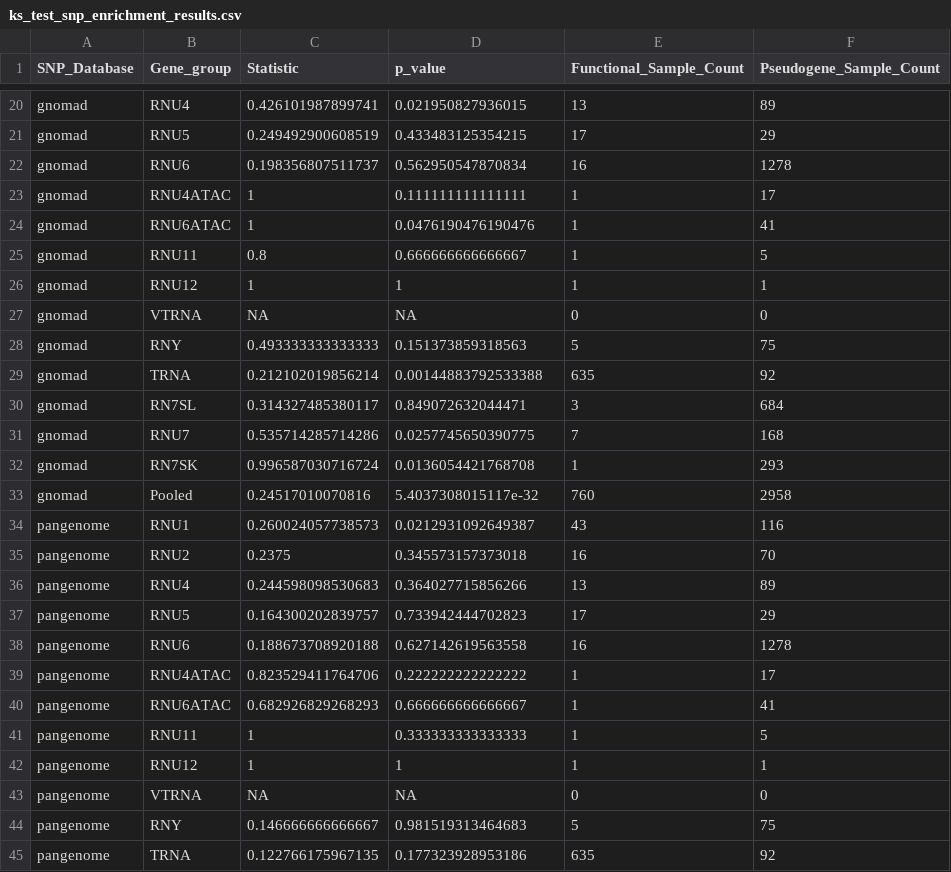
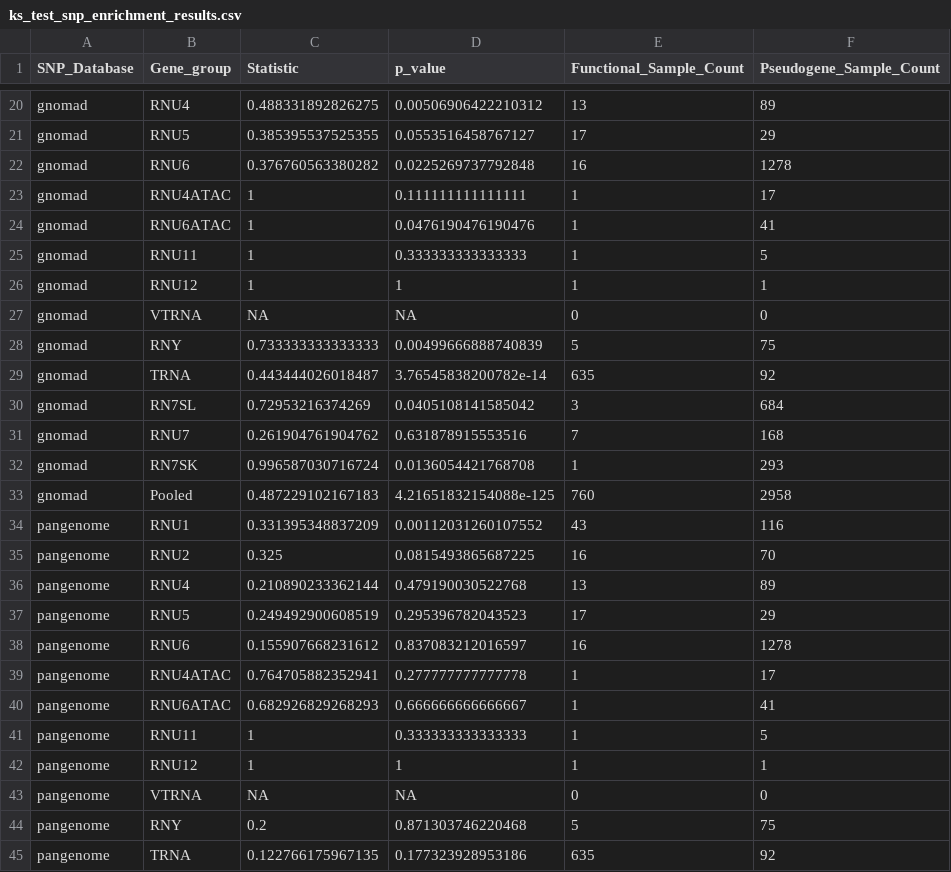
Before and after one commit to NadiaPrasetyo/ncRNA-pseudogenes, a CSV file: results/ks_test_snp_enrichment_results.csv, drawn as a sheet; only a part is shown, gaps mark what is left out; the diff covers the shown part only.

```diff
--- a/results/ks_test_snp_enrichment_results.csv
+++ b/results/ks_test_snp_enrichment_results.csv
@@ -20,21 +20,21 @@
-"gnomad","RNU4",0.426101987899741,0.021950827936015,13,89
-"gnomad","RNU5",0.249492900608519,0.433483125354215,17,29
-"gnomad","RNU6",0.198356807511737,0.562950547870834,16,1278
+"gnomad","RNU4",0.488331892826275,0.00506906422210312,13,89
+"gnomad","RNU5",0.385395537525355,0.0553516458767127,17,29
+"gnomad","RNU6",0.376760563380282,0.0225269737792848,16,1278
 "gnomad","RNU4ATAC",1,0.111111111111111,1,17
 "gnomad","RNU6ATAC",1,0.0476190476190476,1,41
-"gnomad","RNU11",0.8,0.666666666666667,1,5
+"gnomad","RNU11",1,0.333333333333333,1,5
 "gnomad","RNU12",1,1,1,1
 "gnomad","VTRNA",NA,NA,0,0
-"gnomad","RNY",0.493333333333333,0.151373859318563,5,75
-"gnomad","TRNA",0.212102019856214,0.00144883792533388,635,92
-"gnomad","RN7SL",0.314327485380117,0.849072632044471,3,684
-"gnomad","RNU7",0.535714285714286,0.0257745650390775,7,168
+"gnomad","RNY",0.733333333333333,0.00499666888740839,5,75
+"gnomad","TRNA",0.443444026018487,3.76545838200782e-14,635,92
+"gnomad","RN7SL",0.72953216374269,0.0405108141585042,3,684
+"gnomad","RNU7",0.261904761904762,0.631878915553516,7,168
 "gnomad","RN7SK",0.996587030716724,0.0136054421768708,1,293
-"gnomad","Pooled",0.24517010070816,5.4037308015117e-32,760,2958
-"pangenome","RNU1",0.260024057738573,0.0212931092649387,43,116
-"pangenome","RNU2",0.2375,0.345573157373018,16,70
-"pangenome","RNU4",0.244598098530683,0.364027715856266,13,89
-"pangenome","RNU5",0.164300202839757,0.733942444702823,17,29
-"pangenome","RNU6",0.188673708920188,0.627142619563558,16,1278
-"pangenome","RNU4ATAC",0.823529411764706,0.222222222222222,1,17
+"gnomad","Pooled",0.487229102167183,4.21651832154088e-125,760,2958
+"pangenome","RNU1",0.331395348837209,0.00112031260107552,43,116
+"pangenome","RNU2",0.325,0.0815493865687225,16,70
+"pangenome","RNU4",0.210890233362144,0.479190030522768,13,89
+"pangenome","RNU5",0.249492900608519,0.295396782043523,17,29
+"pangenome","RNU6",0.155907668231612,0.837083212016597,16,1278
+"pangenome","RNU4ATAC",0.764705882352941,0.277777777777778,1,17
 "pangenome","RNU6ATAC",0.682926829268293,0.666666666666667,1,41
@@ -43,3 +43,3 @@
 "pangenome","VTRNA",NA,NA,0,0
-"pangenome","RNY",0.146666666666667,0.981519313464683,5,75
+"pangenome","RNY",0.2,0.871303746220468,5,75
 "pangenome","TRNA",0.122766175967135,0.177323928953186,635,92
```
Also changed, not shown: 57 edited cells elsewhere in this file, results/SNP_Enrichment_summary_by_source_group.csv, 22 other files.
